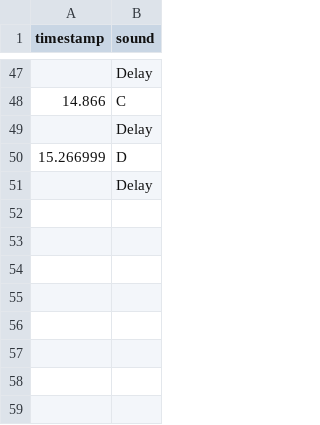
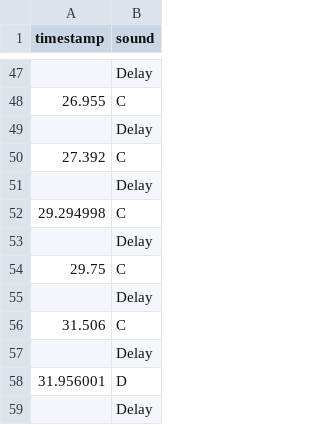
Before and after one commit to allysonaberg/SYDE-362-Machine-Noise-ML, a CSV file: WORKING/data/timestamps.csv, drawn as a sheet; only a part is shown, gaps mark what is left out; the diff covers the shown part only.

Commit message:
adding timestamps and csv button

```diff
--- a/WORKING/data/timestamps.csv
+++ b/WORKING/data/timestamps.csv
@@ -47,5 +47,13 @@ timestamp,sound
 ,Delay
-14.866,C
+26.955,C
 ,Delay
-15.266999,D
+27.392,C
+,Delay
+29.294998,C
+,Delay
+29.75,C
+,Delay
+31.506,C
+,Delay
+31.956001,D
 ,Delay
```
Also changed, not shown: 19 added rows, 19 removed rows and 4 edited cells elsewhere in this file, 2 other files.
